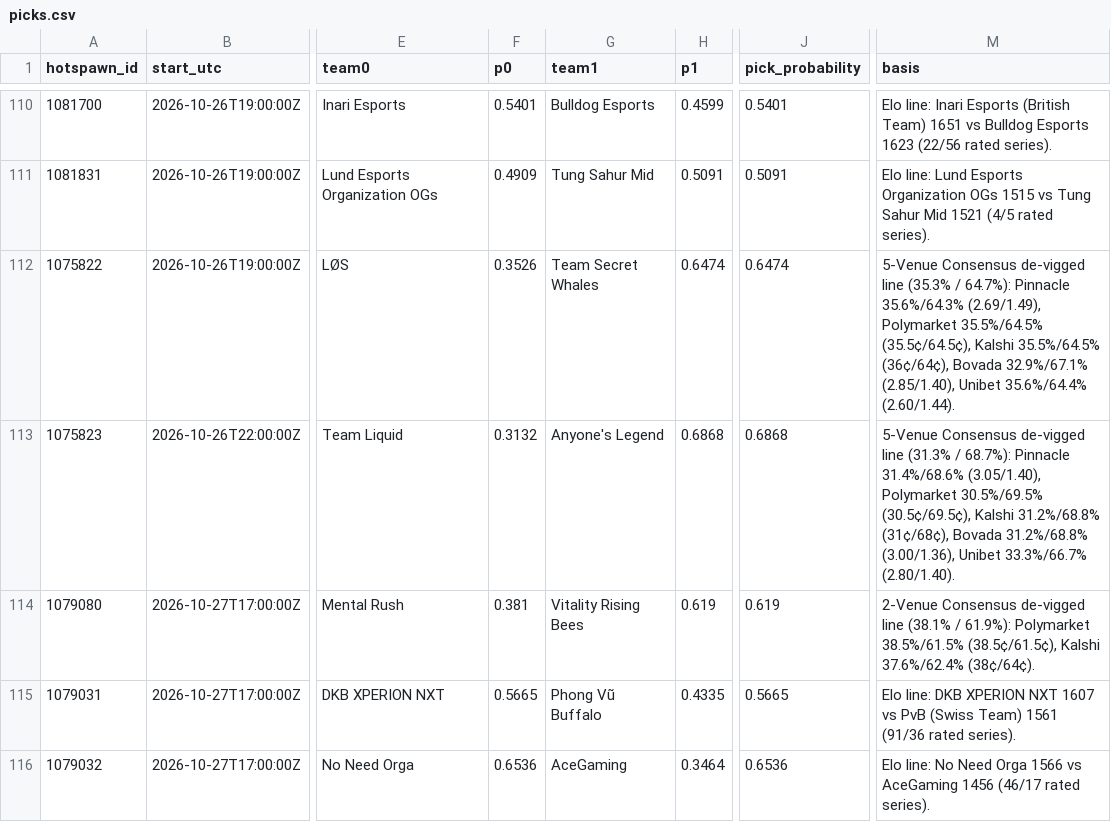
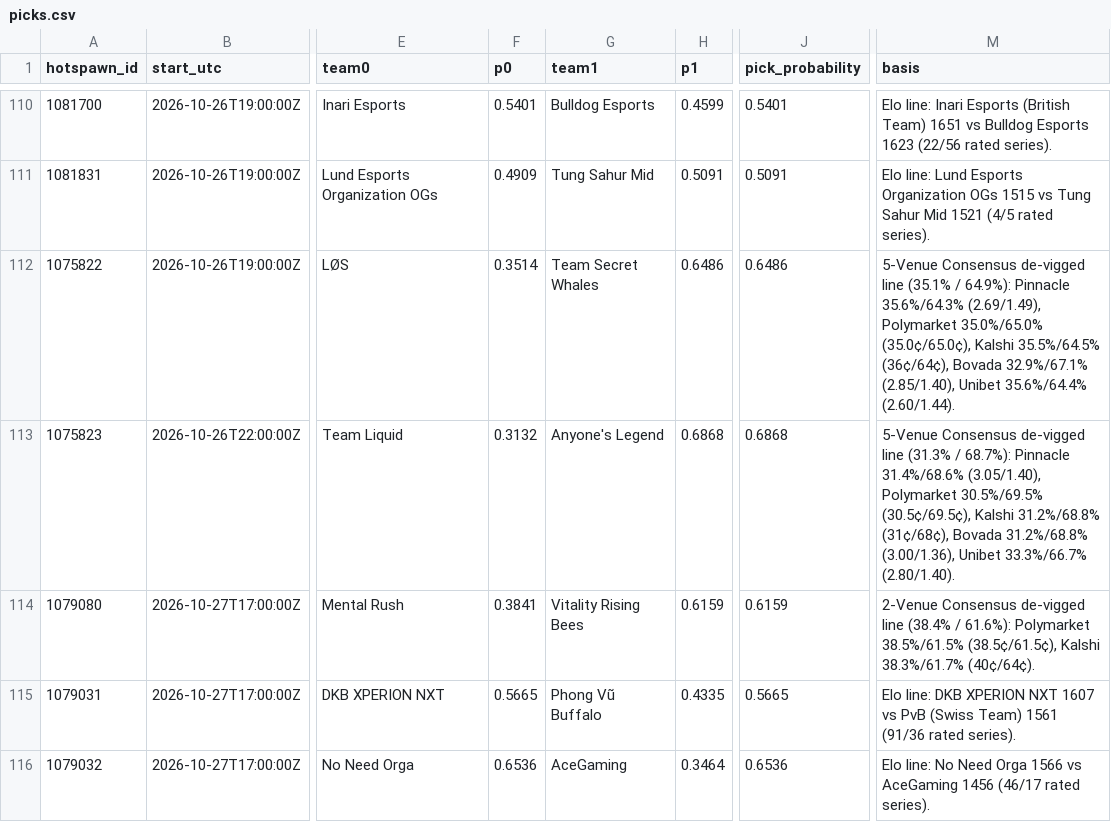
Before and after one commit to karagemop466-tech/LOLHOTSPAWN1, a CSV file: data/picks.csv, drawn as a sheet; only a part is shown, gaps mark what is left out; the diff names each change by its address in the sheet, - before the commit and + after, or states it on an @@ line.

```diff
--- a/data/picks.csv
+++ b/data/picks.csv
-F112 (p0): 0.3526
+F112 (p0): 0.3514
-H112 (p1): 0.6474
+H112 (p1): 0.6486
-J112 (pick_probability): 0.6474
+J112 (pick_probability): 0.6486
-M112 (basis): …de-vigged line (35.3% / 64.7%): Pinnacle 35.6%/64.3% (2.69/1.49), Polymarket 35.5%/64.5% (35.5¢/64.5¢), Kalshi 35.5%/64.5%…
+M112 (basis): …de-vigged line (35.1% / 64.9%): Pinnacle 35.6%/64.3% (2.69/1.49), Polymarket 35.0%/65.0% (35.0¢/65.0¢), Kalshi 35.5%/64.5%…
-F114 (p0): 0.381
+F114 (p0): 0.3841
-H114 (p1): 0.619
+H114 (p1): 0.6159
-J114 (pick_probability): 0.619
+J114 (pick_probability): 0.6159
-M114 (basis): …de-vigged line (38.1% / 61.9%): Polymarket 38.5%/61.5% (38.5¢/61.5¢), Kalshi 37.6%/62.4% (38¢/64¢).
+M114 (basis): …de-vigged line (38.4% / 61.6%): Polymarket 38.5%/61.5% (38.5¢/61.5¢), Kalshi 38.3%/61.7% (40¢/64¢).
```
Also changed, not shown: 32 other files.
